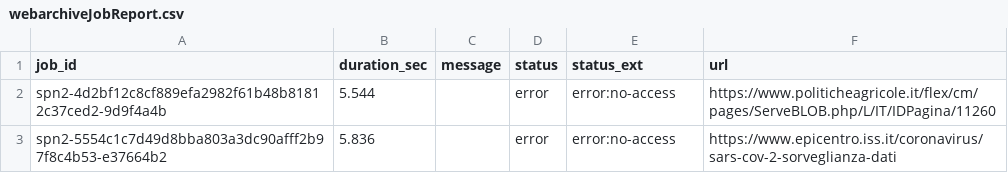
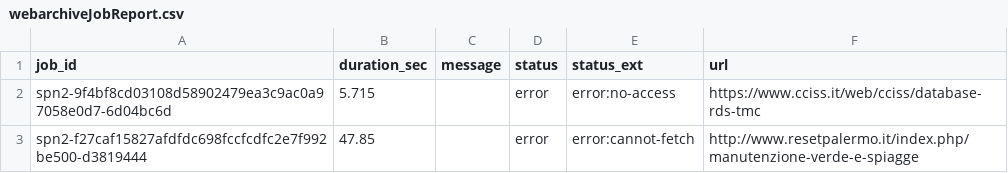
Before and after one commit to aborruso/archivioDatiPubbliciPreziosi, a CSV file: docs/webarchive/webarchiveJobReport.csv, drawn as a sheet.

```diff
--- a/docs/webarchive/webarchiveJobReport.csv
+++ b/docs/webarchive/webarchiveJobReport.csv
@@ -1,3 +1,3 @@
 job_id,duration_sec,message,status,status_ext,url
-spn2-4d2bf12c8cf889efa2982f61b48b81812c37ced2-9d9f4a4b,5.544,,error,error:no-access,https://www.politicheagricole.it/flex/cm/pages/ServeBLOB.php/L/IT/IDPagina/11260
-spn2-5554c1c7d49d8bba803a3dc90afff2b97f8c4b53-e37664b2,5.836,,error,error:no-access,https://www.epicentro.iss.it/coronavirus/sars-cov-2-sorveglianza-dati
+spn2-9f4bf8cd03108d58902479ea3c9ac0a97058e0d7-6d04bc6d,5.715,,error,error:no-access,https://www.cciss.it/web/cciss/database-rds-tmc
+spn2-f27caf15827afdfdc698fccfcdfc2e7f992be500-d3819444,47.85,,error,error:cannot-fetch,http://www.resetpalermo.it/index.php/manutenzione-verde-e-spiagge
```
Also changed, not shown: docs/webarchive/webarchiveLatest.tsv.
